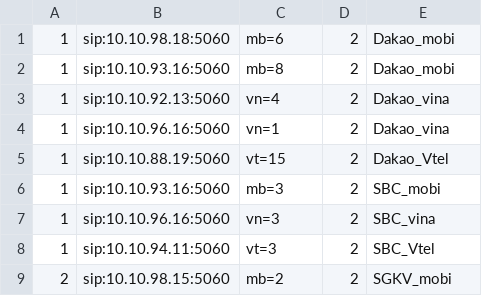
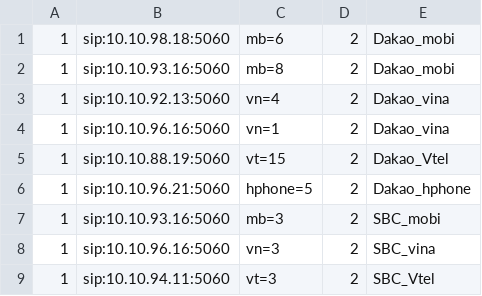
Before and after one commit to devops-itcs/CONFIG-CHANNEL-SIP-94.128, a CSV file: gsm.csv, drawn as a sheet; only a part is shown; the shorter side is filled out with more unchanged rows; the diff names each change by its address in the sheet, - before the commit and + after, or states it on an @@ line.

Commit message:
Update gsm.csv

```diff
--- a/gsm.csv
+++ b/gsm.csv
+row 6: 1 | sip:10.10.96.21:5060 | hphone=5 | 2 | Dakao_hphone
```
